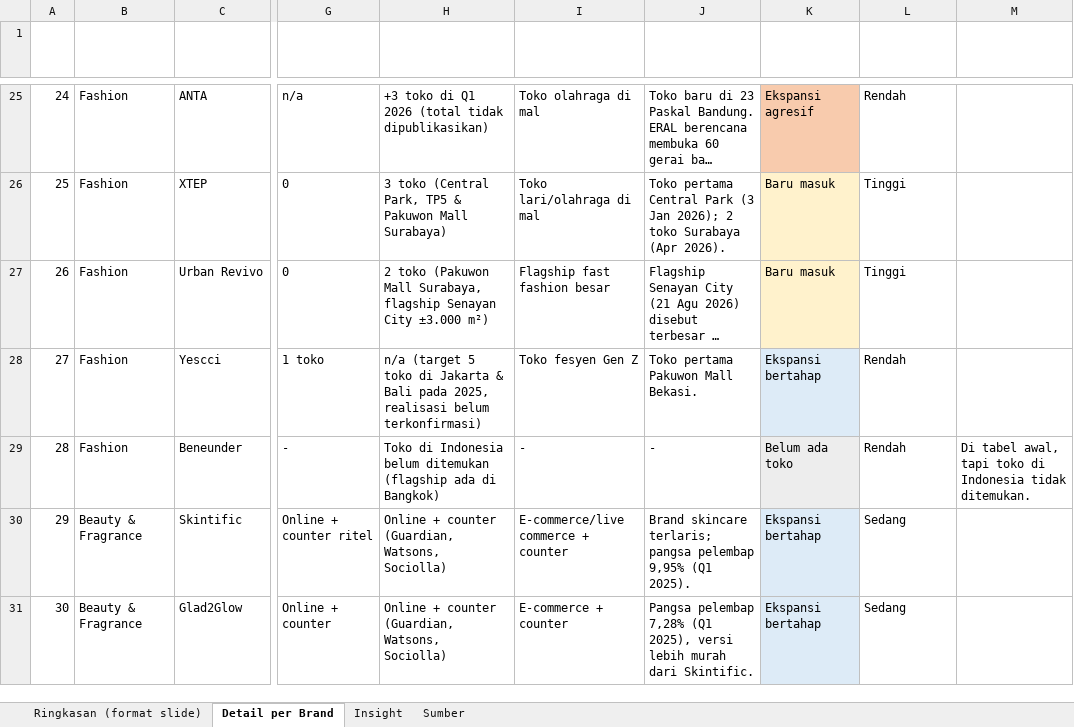
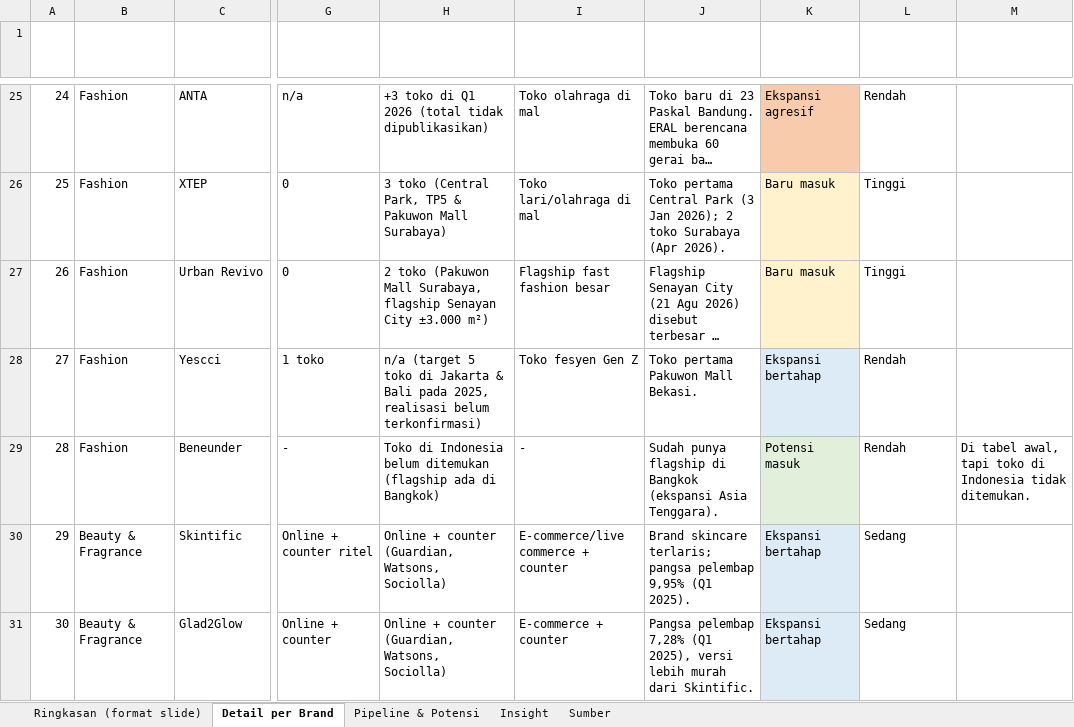
Before and after one commit to satebabicuy01-code/Deep-Research-skills, an Excel workbook: research/riset_ekspansi_brand_china_indonesia_2026.xlsx, sheet Detail per Brand, drawn as a sheet; only a part is shown, gaps mark what is left out; long unchanged cells end in …; values as stored, in another font and other column widths than the file's, no borders; the diff covers the shown part only; the diff names each change by its address in the sheet, - before the commit and + after, or states it on an @@ line.

```diff
--- a/research/riset_ekspansi_brand_china_indonesia_2026.xlsx (sheet Detail per Brand)
+++ b/research/riset_ekspansi_brand_china_indonesia_2026.xlsx (sheet Detail per Brand)
+sheet tab: Pipeline & Potensi
-J29 (Perkembangan 2025–2026): -
+J29 (Perkembangan 2025–2026): Sudah punya flagship di Bangkok (ekspansi Asia Tenggara).
-K29 (Status): Belum ada toko
+K29 (Status): Potensi masuk
```
Also changed, not shown: 26 added rows, 6 edited cells and cell formats elsewhere in this sheet, sheet Sumber, sheet Ringkasan (format slide), sheet Insight.
